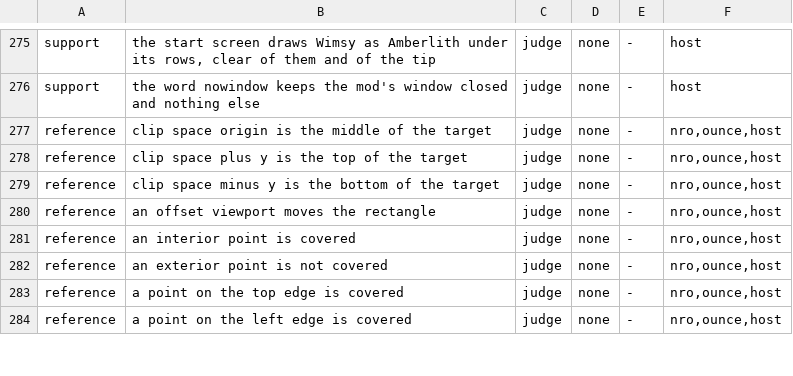
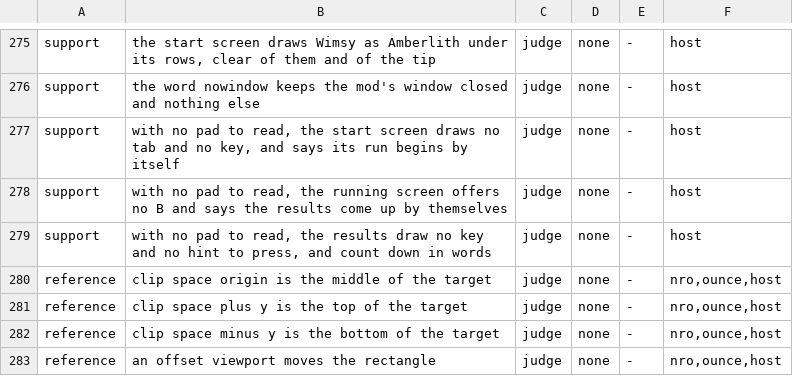
Before and after one commit to scarletnx/amberlith, a TSV file: docs/cases.tsv, drawn as a sheet; only a part is shown, gaps mark what is left out; the shorter side is filled out with more unchanged rows.

Commit message:
amberlith: screens that read no pad, for the mod
The start screen, the running screen and the results draw no key or tab when no pad
is read, and say in words that the run begins and the results close by themselves.

Change-Id: Ia090ac65a1727b86f7752269cc4a0ca9e941a769
Signed-off-by: AO55 <AO55@reden-emu.dev>

```diff
--- a/docs/cases.tsv
+++ b/docs/cases.tsv
@@ -276,2 +276,5 @@ support	the start screen draws Wimsy as Amberlith under its rows, clear of them
 support	the word nowindow keeps the mod's window closed and nothing else	judge	none	-	host
+support	with no pad to read, the start screen draws no tab and no key, and says its run begins by itself	judge	none	-	host
+support	with no pad to read, the running screen offers no B and says the results come up by themselves	judge	none	-	host
+support	with no pad to read, the results draw no key and no hint to press, and count down in words	judge	none	-	host
 reference	clip space origin is the middle of the target	judge	none	-	nro,ounce,host
```
Also changed, not shown: 6 other files.
